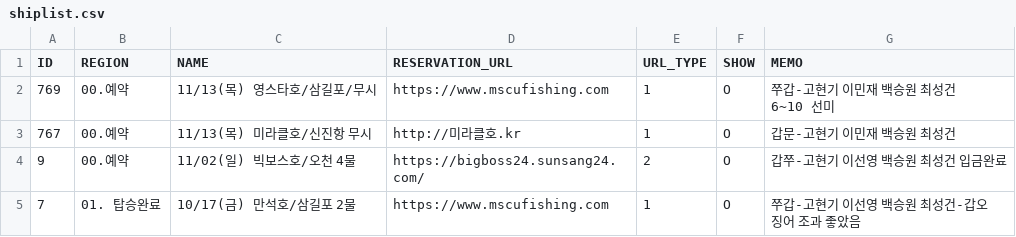
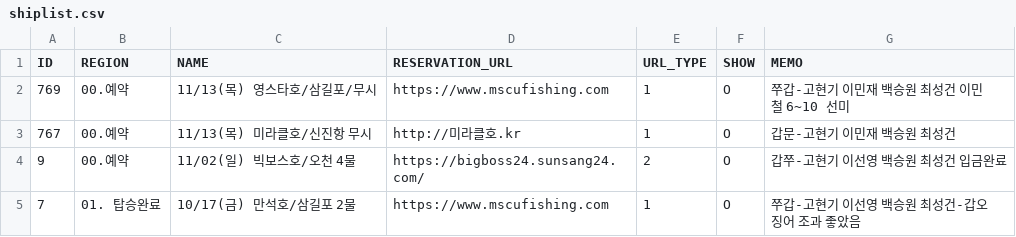
Before and after one commit to seong-geon-choi/ship, a CSV file: shiplist.csv, drawn as a sheet; only a part is shown.

Commit message:
배 목록 업데이트

```diff
--- a/shiplist.csv
+++ b/shiplist.csv
@@ -1,3 +1,3 @@
 ID,REGION,NAME,RESERVATION_URL,URL_TYPE,SHOW,MEMO
-769,00.예약,11/13(목) 영스타호/삼길포/무시,https://www.mscufishing.com,1,O,쭈갑-고현기 이민재 백승원 최성건 6~10 선미
+769,00.예약,11/13(목) 영스타호/삼길포/무시,https://www.mscufishing.com,1,O,쭈갑-고현기 이민재 백승원 최성건 이민철 6~10 선미
 767,00.예약,11/13(목) 미라클호/신진항 무시,http://미라클호.kr,1,O,갑문-고현기 이민재 백승원 최성건
```
